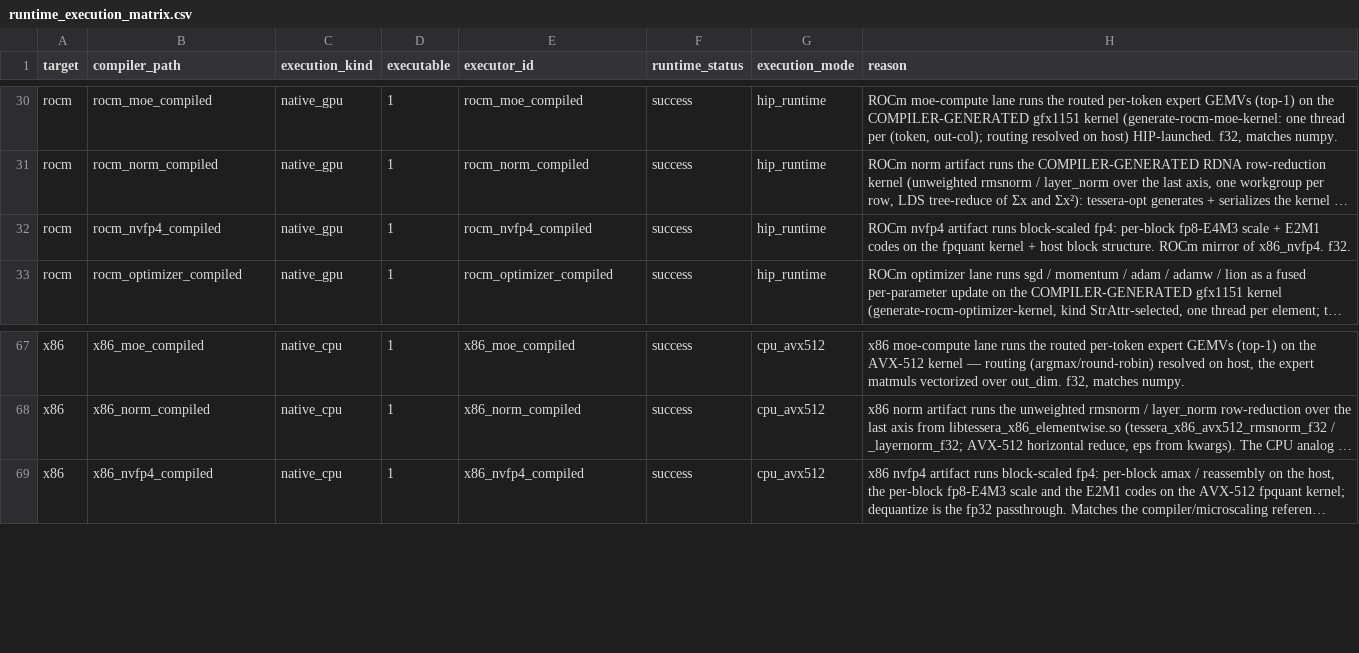
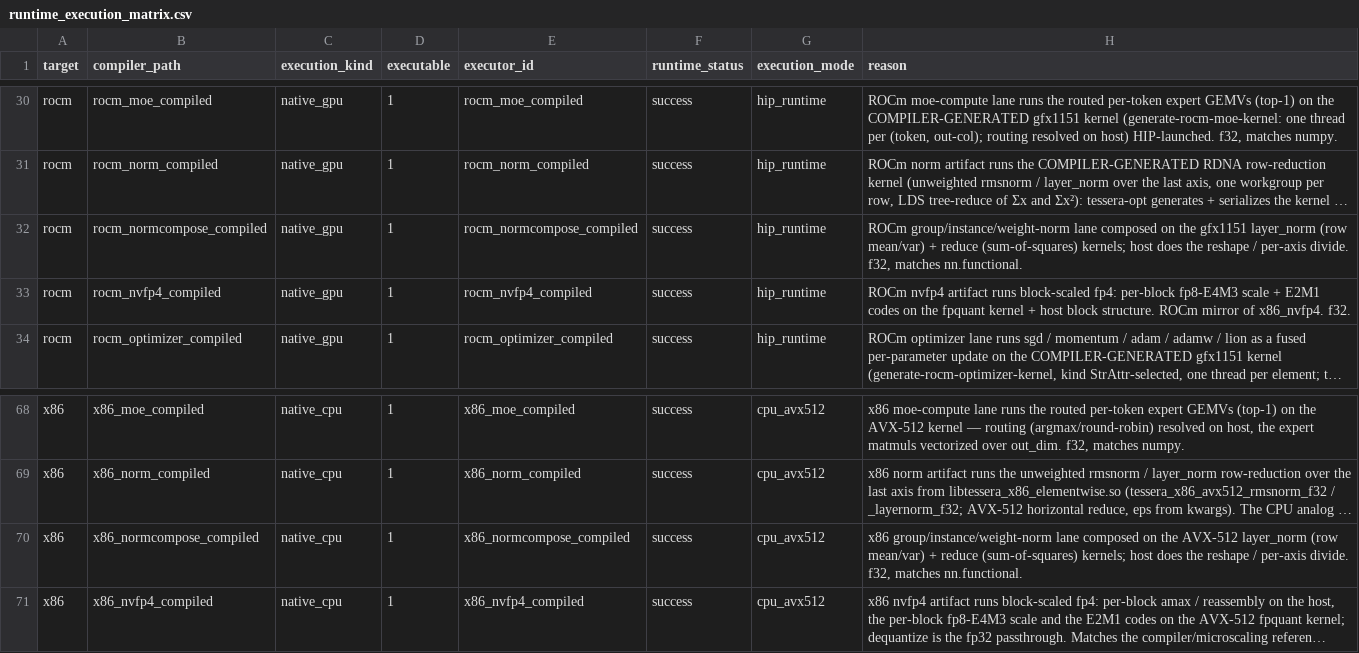
Before and after one commit to gstoner/tessera, a CSV file: docs/audit/generated/runtime_execution_matrix.csv, drawn as a sheet; only a part is shown, gaps mark what is left out; long unchanged cells end in …; the diff names each change by its address in the sheet, - before the commit and + after, or states it on an @@ line.

```diff
--- a/docs/audit/generated/runtime_execution_matrix.csv
+++ b/docs/audit/generated/runtime_execution_matrix.csv
+row 32: rocm | rocm_normcompose_compiled | native_gpu | 1 | rocm_normcompose_compiled | success | hip_runtime | ROCm group/instance/weight-norm lane composed on the gfx1151 layer_norm (row mean/var) + reduce (sum-of-squares) kernels; host does the reshape / per-axis divide. f32, matches nn.functional.
+row 70: x86 | x86_normcompose_compiled | native_cpu | 1 | x86_normcompose_compiled | success | cpu_avx512 | x86 group/instance/weight-norm lane composed on the AVX-512 layer_norm (row mean/var) + reduce (sum-of-squares) kernels; host does the reshape / per-axis divide. f32, matches nn.functional.
```
Also changed, not shown: docs/audit/generated/support_table.csv, docs/audit/generated/test_coverage.csv, 9 other files.
